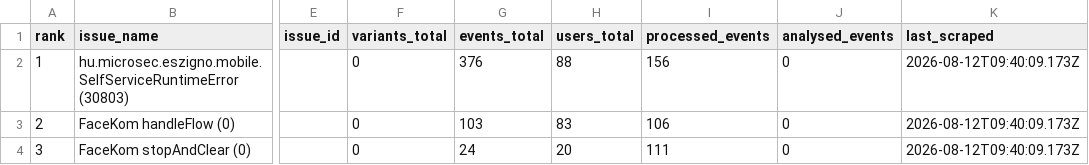
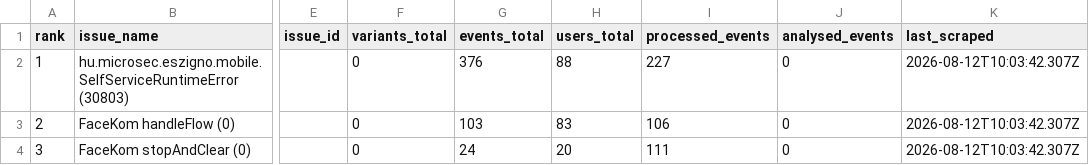
Before and after one commit to glizik/GFK, a CSV file: data/issues_3.8.1.csv, drawn as a sheet; only a part is shown, gaps mark what is left out; the diff names each change by its address in the sheet, - before the commit and + after, or states it on an @@ line.

```diff
--- a/data/issues_3.8.1.csv
+++ b/data/issues_3.8.1.csv
-I2 (processed_events): 156
+I2 (processed_events): 227
-K2:K4 (last_scraped): 2026-08-12T09:40:09.173Z
+K2:K4 (last_scraped): 2026-08-12T10:03:42.307Z
```
Also changed, not shown: data/issues_3.8.2.csv, 2 other files.
